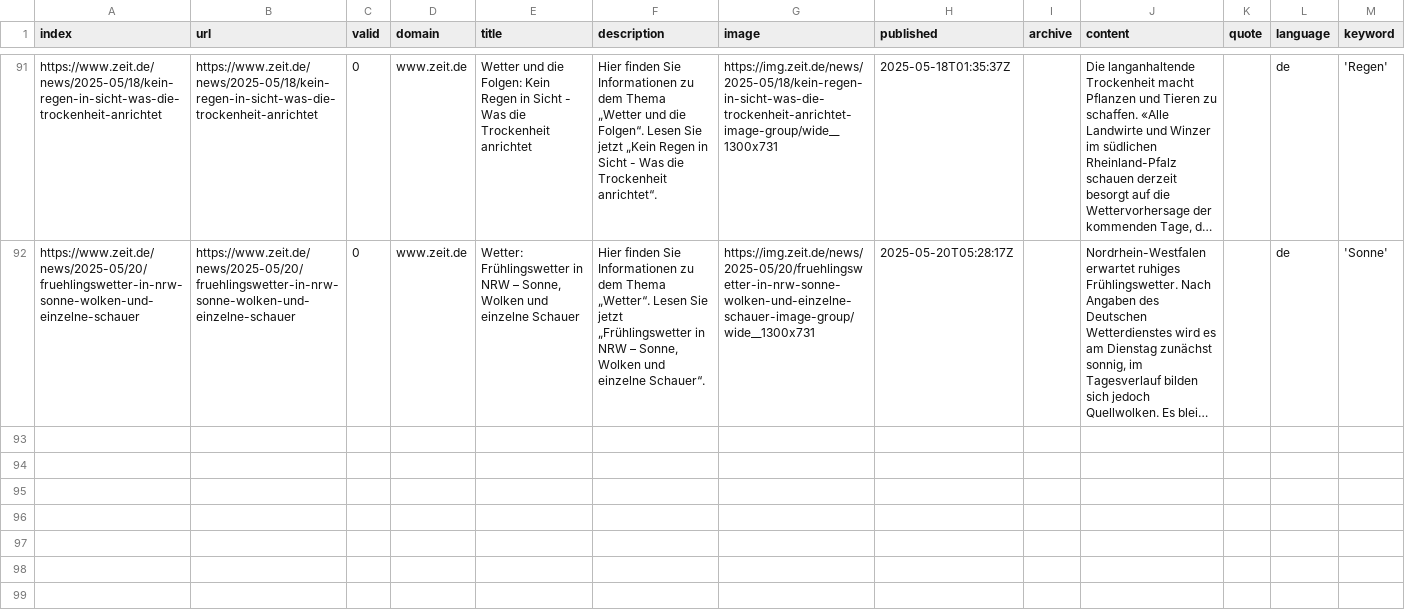
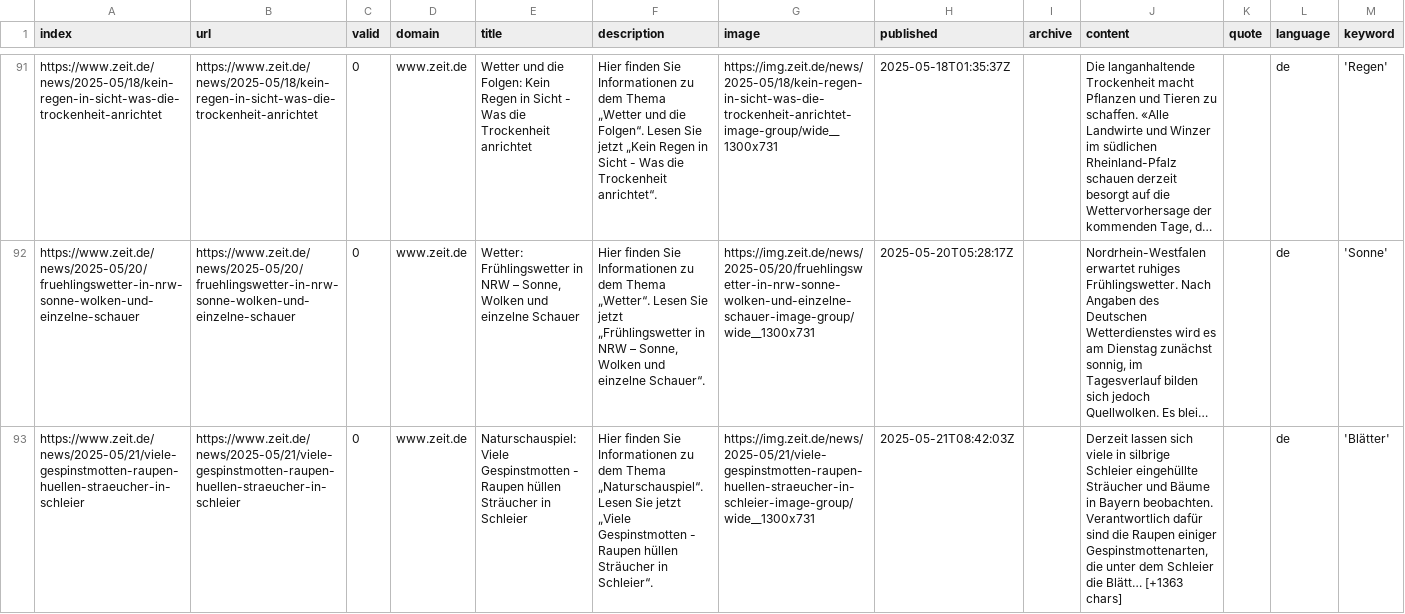
Before and after one commit to magaliekathrin-news/winterIsComing2, a CSV file: csv/news_2025_05.csv, drawn as a sheet; only a part is shown, gaps mark what is left out; long unchanged cells end in …; the diff names each change by its address in the sheet, - before the commit and + after, or states it on an @@ line.

```diff
--- a/csv/news_2025_05.csv
+++ b/csv/news_2025_05.csv
+row 93: https://www.zeit.de/news/2025-05/21/viele-gespinstmotten-raupen-huellen-straeucher-in-schleier | https://www.zeit.de/news/2025-05/21/viele-gespinstmotten-raupen-huellen-straeucher-in-schleier | 0 | www.zeit.de | Naturschauspiel: Viele Gespinstmotten - Raupen hüllen Sträucher in Schleier | Hier finden Sie Informationen zu dem Thema „Naturschauspiel“. Lesen Sie jetzt „Viele Gespinstmotten - Raupen hüllen Sträucher in Schleier“. | https://img.zeit.de/news/2025-05/21/viele-gespinstmotten-raupen-huellen-straeucher-in-schleier-image-group/wide__1300x731 | 2025-05-21T08:42:03Z |  | Derzeit lassen sich viele in silbrige Schleier eingehüllte Sträucher und Bäume in Bayern beobachten. Verantwortlich dafür sind die Raupen einiger Gespinstmottenarten, die unter dem Schleier die Blätt… [+1363 chars] |  | de | 'Blätter'
```
Also changed, not shown: keywords.csv.
